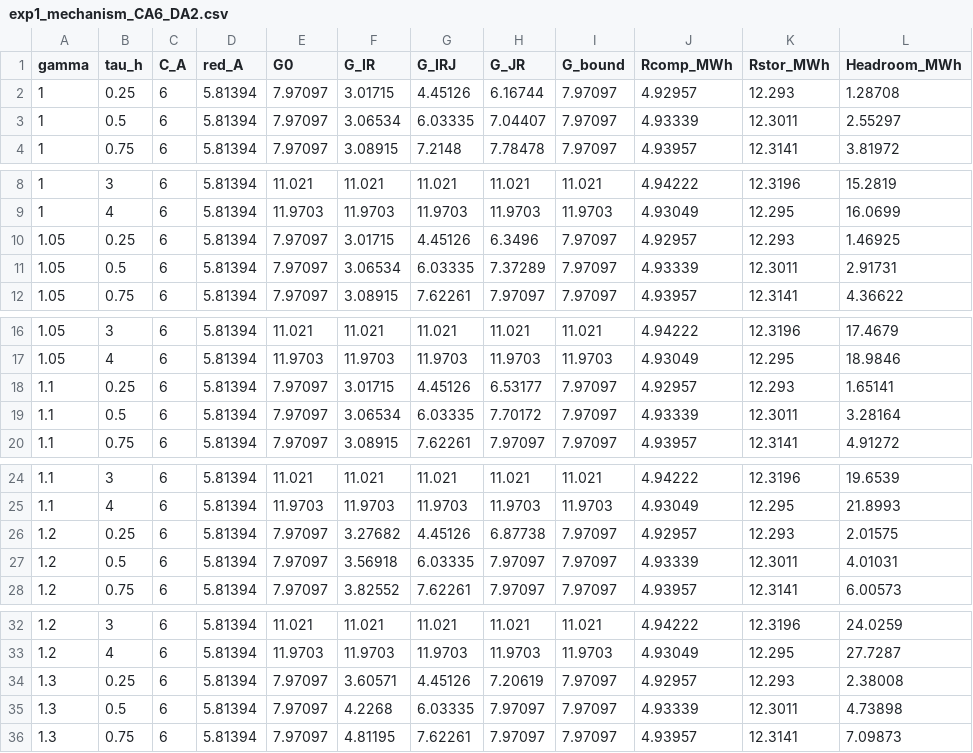
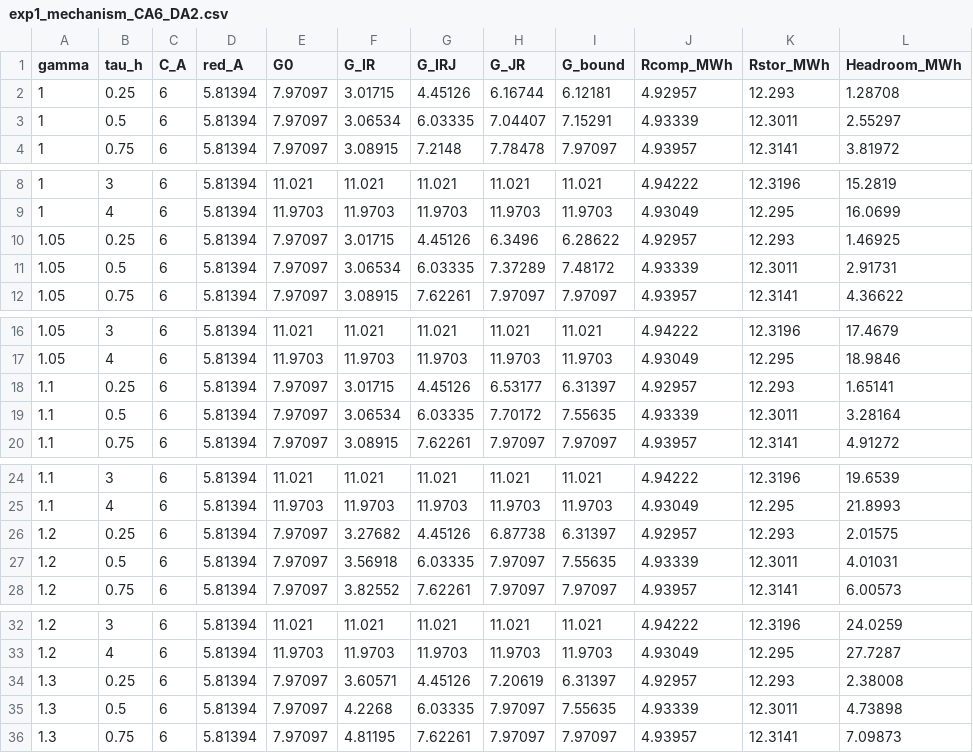
Before and after one commit to CCchen-Crush/datacenter, a CSV file: matlab/results/exp1_mechanism_CA6_DA2.csv, drawn as a sheet; only a part is shown, gaps mark what is left out.

```diff
--- a/matlab/results/exp1_mechanism_CA6_DA2.csv
+++ b/matlab/results/exp1_mechanism_CA6_DA2.csv
@@ -1,4 +1,4 @@
 gamma,tau_h,C_A,red_A,G0,G_IR,G_IRJ,G_JR,G_bound,Rcomp_MWh,Rstor_MWh,Headroom_MWh
-1,0.25,6,5.81394,7.97097,3.01715,4.45126,6.16744,7.97097,4.92957,12.293,1.28708
-1,0.5,6,5.81394,7.97097,3.06534,6.03335,7.04407,7.97097,4.93339,12.3011,2.55297
+1,0.25,6,5.81394,7.97097,3.01715,4.45126,6.16744,6.12181,4.92957,12.293,1.28708
+1,0.5,6,5.81394,7.97097,3.06534,6.03335,7.04407,7.15291,4.93339,12.3011,2.55297
 1,0.75,6,5.81394,7.97097,3.08915,7.2148,7.78478,7.97097,4.93957,12.3141,3.81972
@@ -9,4 +9,4 @@ gamma,tau_h,C_A,red_A,G0,G_IR,G_IRJ,G_JR,G_bound,Rcomp_MWh,Rstor_MWh,Headroom_MW
 1,4,6,5.81394,11.9703,11.9703,11.9703,11.9703,11.9703,4.93049,12.295,16.0699
-1.05,0.25,6,5.81394,7.97097,3.01715,4.45126,6.3496,7.97097,4.92957,12.293,1.46925
-1.05,0.5,6,5.81394,7.97097,3.06534,6.03335,7.37289,7.97097,4.93339,12.3011,2.91731
+1.05,0.25,6,5.81394,7.97097,3.01715,4.45126,6.3496,6.28622,4.92957,12.293,1.46925
+1.05,0.5,6,5.81394,7.97097,3.06534,6.03335,7.37289,7.48172,4.93339,12.3011,2.91731
 1.05,0.75,6,5.81394,7.97097,3.08915,7.62261,7.97097,7.97097,4.93957,12.3141,4.36622
@@ -17,4 +17,4 @@ gamma,tau_h,C_A,red_A,G0,G_IR,G_IRJ,G_JR,G_bound,Rcomp_MWh,Rstor_MWh,Headroom_MW
 1.05,4,6,5.81394,11.9703,11.9703,11.9703,11.9703,11.9703,4.93049,12.295,18.9846
-1.1,0.25,6,5.81394,7.97097,3.01715,4.45126,6.53177,7.97097,4.92957,12.293,1.65141
-1.1,0.5,6,5.81394,7.97097,3.06534,6.03335,7.70172,7.97097,4.93339,12.3011,3.28164
+1.1,0.25,6,5.81394,7.97097,3.01715,4.45126,6.53177,6.31397,4.92957,12.293,1.65141
+1.1,0.5,6,5.81394,7.97097,3.06534,6.03335,7.70172,7.55635,4.93339,12.3011,3.28164
 1.1,0.75,6,5.81394,7.97097,3.08915,7.62261,7.97097,7.97097,4.93957,12.3141,4.91272
@@ -25,4 +25,4 @@ gamma,tau_h,C_A,red_A,G0,G_IR,G_IRJ,G_JR,G_bound,Rcomp_MWh,Rstor_MWh,Headroom_MW
 1.1,4,6,5.81394,11.9703,11.9703,11.9703,11.9703,11.9703,4.93049,12.295,21.8993
-1.2,0.25,6,5.81394,7.97097,3.27682,4.45126,6.87738,7.97097,4.92957,12.293,2.01575
-1.2,0.5,6,5.81394,7.97097,3.56918,6.03335,7.97097,7.97097,4.93339,12.3011,4.01031
+1.2,0.25,6,5.81394,7.97097,3.27682,4.45126,6.87738,6.31397,4.92957,12.293,2.01575
+1.2,0.5,6,5.81394,7.97097,3.56918,6.03335,7.97097,7.55635,4.93339,12.3011,4.01031
 1.2,0.75,6,5.81394,7.97097,3.82552,7.62261,7.97097,7.97097,4.93957,12.3141,6.00573
@@ -33,4 +33,4 @@ gamma,tau_h,C_A,red_A,G0,G_IR,G_IRJ,G_JR,G_bound,Rcomp_MWh,Rstor_MWh,Headroom_MW
 1.2,4,6,5.81394,11.9703,11.9703,11.9703,11.9703,11.9703,4.93049,12.295,27.7287
-1.3,0.25,6,5.81394,7.97097,3.60571,4.45126,7.20619,7.97097,4.92957,12.293,2.38008
-1.3,0.5,6,5.81394,7.97097,4.2268,6.03335,7.97097,7.97097,4.93339,12.3011,4.73898
+1.3,0.25,6,5.81394,7.97097,3.60571,4.45126,7.20619,6.31397,4.92957,12.293,2.38008
+1.3,0.5,6,5.81394,7.97097,4.2268,6.03335,7.97097,7.55635,4.93339,12.3011,4.73898
 1.3,0.75,6,5.81394,7.97097,4.81195,7.62261,7.97097,7.97097,4.93957,12.3141,7.09873
```
Also changed, not shown: matlab/results/exp2_DAcommit.csv, matlab/results/exp2_uniform6.csv, 29 other files.
